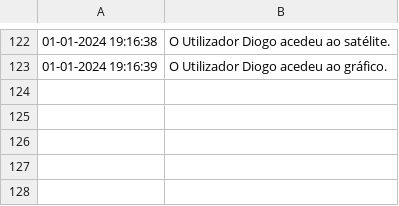
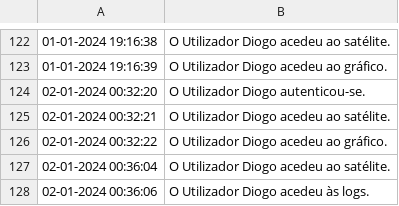
Before and after one commit to TPsLEI/TP_SO, a CSV file: projeto/files/logs.csv, drawn as a sheet; only a part is shown, gaps mark what is left out; the diff names each change by its address in the sheet, - before the commit and + after, or states it on an @@ line.

```diff
--- a/projeto/files/logs.csv
+++ b/projeto/files/logs.csv
+row 124: 02-01-2024 00:32:20 | O Utilizador Diogo autenticou-se.
+row 125: 02-01-2024 00:32:21 | O Utilizador Diogo acedeu ao satélite.
+row 126: 02-01-2024 00:32:22 | O Utilizador Diogo acedeu ao gráfico.
+row 127: 02-01-2024 00:36:04 | O Utilizador Diogo acedeu ao satélite.
+row 128: 02-01-2024 00:36:06 | O Utilizador Diogo acedeu às logs.
```
Also changed, not shown: 1 other file.
